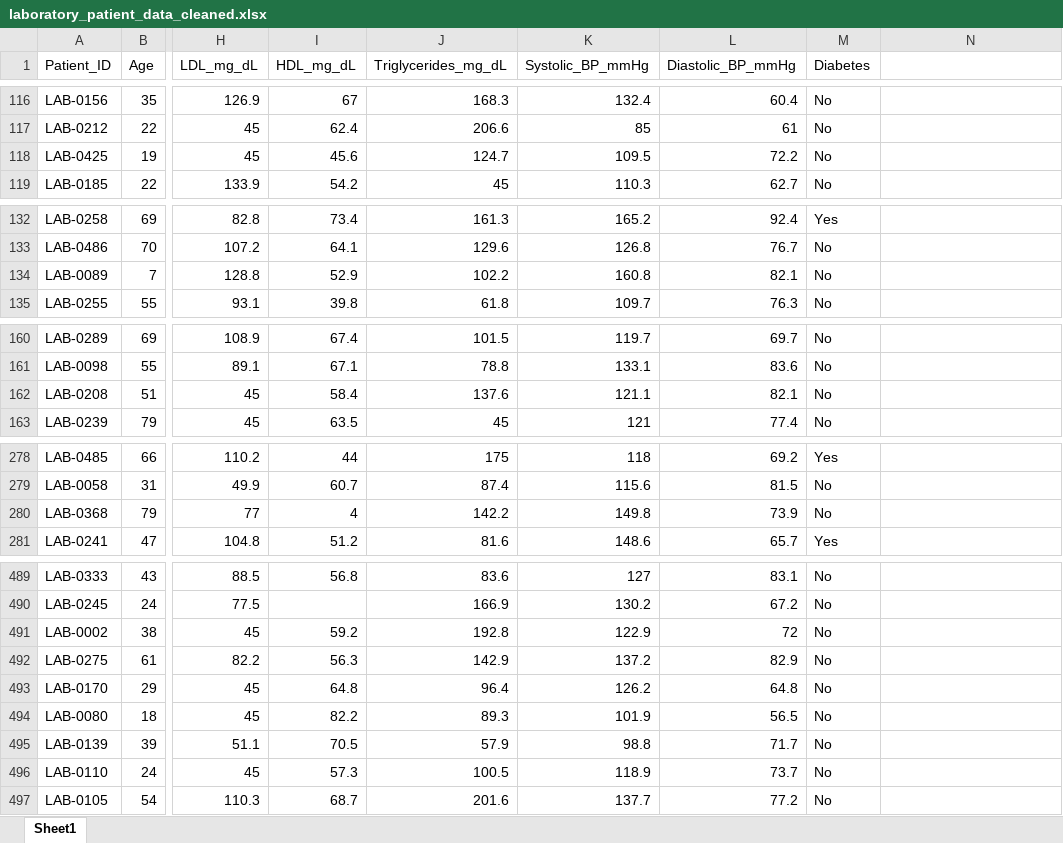
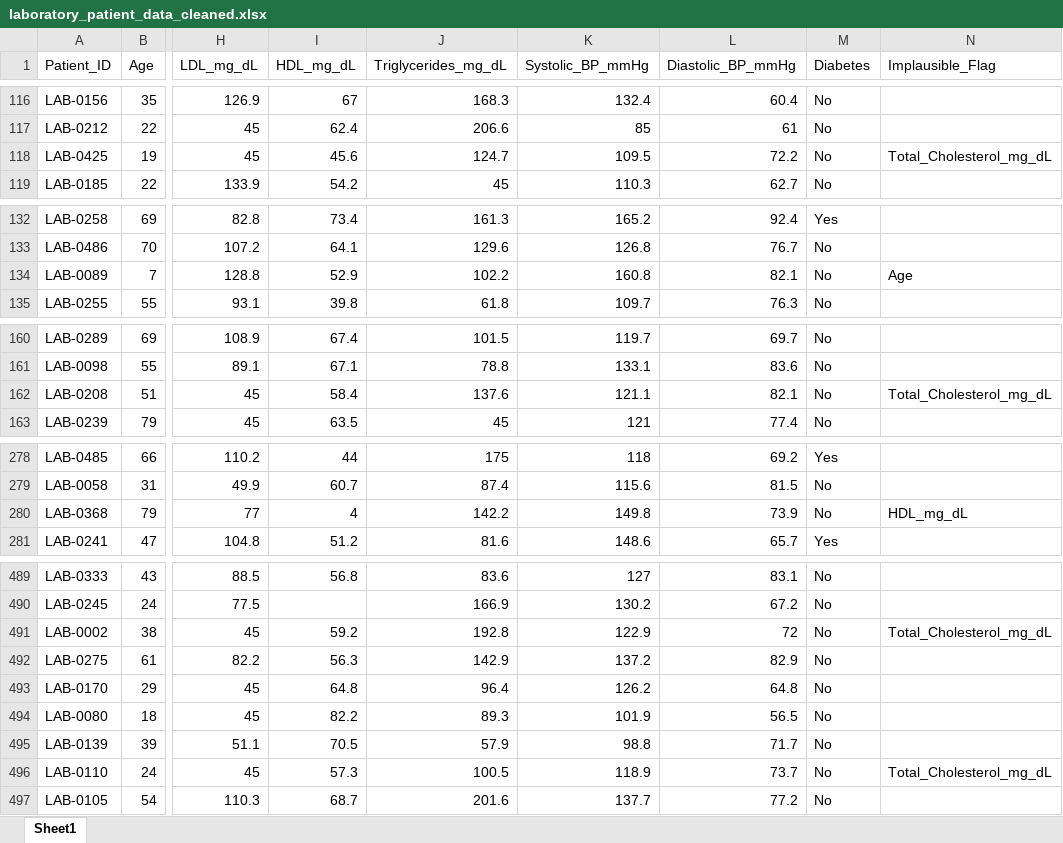
Before and after one commit to SepidehZiaei1993/-laboratory-data-eda, an Excel workbook: laboratory_patient_data_cleaned.xlsx, sheet Sheet1, drawn as a sheet; only a part is shown, gaps mark what is left out; values as stored, in another font and other column widths than the file's, no borders; the diff covers the shown part only; the diff names each change by its address in the sheet, - before the commit and + after, or states it on an @@ line.

```diff
--- a/laboratory_patient_data_cleaned.xlsx (sheet Sheet1)
+++ b/laboratory_patient_data_cleaned.xlsx (sheet Sheet1)
-N1: (empty)
+N1: Implausible_Flag
-N118 (Implausible_Flag): (empty)
+N118 (Implausible_Flag): Total_Cholesterol_mg_dL
-N134 (Implausible_Flag): (empty)
+N134 (Implausible_Flag): Age
-N162 (Implausible_Flag): (empty)
+N162 (Implausible_Flag): Total_Cholesterol_mg_dL
-N280 (Implausible_Flag): (empty)
+N280 (Implausible_Flag): HDL_mg_dL
-N491 (Implausible_Flag): (empty)
+N491 (Implausible_Flag): Total_Cholesterol_mg_dL
-N496 (Implausible_Flag): (empty)
+N496 (Implausible_Flag): Total_Cholesterol_mg_dL
```
Also changed, not shown: 1 edited cell elsewhere in this sheet, 16 other files.
